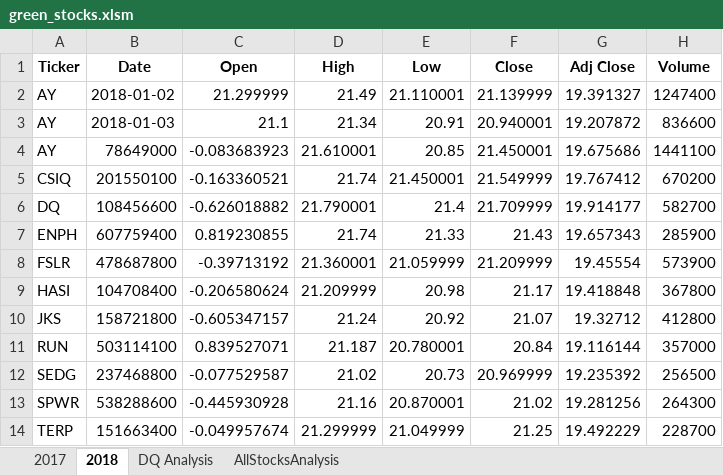
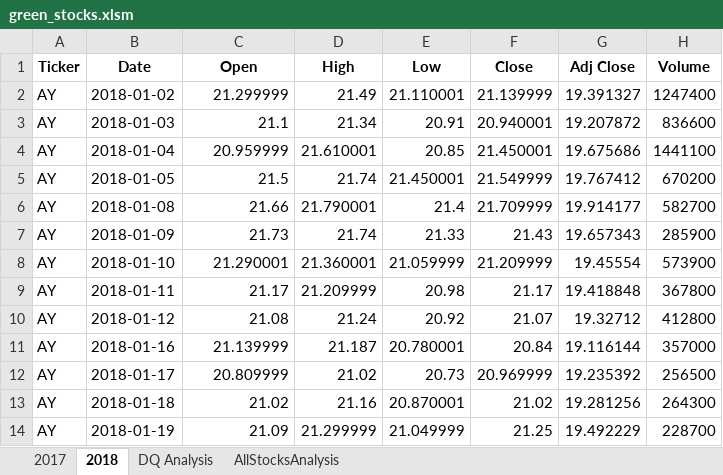
Before and after one commit to luispsalazar/Stock-Analysis, an Excel workbook: green_stocks.xlsm, sheet 2018, drawn as a sheet; only a part is shown; values as stored, in another font and other column widths than the file's, no borders; the diff covers the shown part only; the diff names each change by its address in the sheet, - before the commit and + after, or states it on an @@ line.

```diff
--- a/green_stocks.xlsm (sheet 2018)
+++ b/green_stocks.xlsm (sheet 2018)
-B4 (Date): 78649000
+B4 (Date): 2018-01-04
-C4 (Open): -0.083683923
+C4 (Open): 20.959999
-A5 (Ticker): CSIQ
+A5 (Ticker): AY
-B5 (Date): 201550100
+B5 (Date): 2018-01-05
-C5 (Open): -0.163360521
+C5 (Open): 21.5
-A6 (Ticker): DQ
+A6 (Ticker): AY
-B6 (Date): 108456600
+B6 (Date): 2018-01-08
-C6 (Open): -0.626018882
+C6 (Open): 21.66
-A7 (Ticker): ENPH
+A7 (Ticker): AY
-B7 (Date): 607759400
+B7 (Date): 2018-01-09
-C7 (Open): 0.819230855
+C7 (Open): 21.73
-A8 (Ticker): FSLR
+A8 (Ticker): AY
-B8 (Date): 478687800
+B8 (Date): 2018-01-10
-C8 (Open): -0.39713192
+C8 (Open): 21.290001
-A9 (Ticker): HASI
+A9 (Ticker): AY
-B9 (Date): 104708400
+B9 (Date): 2018-01-11
-C9 (Open): -0.206580624
+C9 (Open): 21.17
-A10 (Ticker): JKS
+A10 (Ticker): AY
-B10 (Date): 158721800
+B10 (Date): 2018-01-12
-C10 (Open): -0.605347157
+C10 (Open): 21.08
-A11 (Ticker): RUN
+A11 (Ticker): AY
-B11 (Date): 503114100
+B11 (Date): 2018-01-16
-C11 (Open): 0.839527071
+C11 (Open): 21.139999
-A12 (Ticker): SEDG
+A12 (Ticker): AY
-B12 (Date): 237468800
+B12 (Date): 2018-01-17
-C12 (Open): -0.077529587
+C12 (Open): 20.809999
-A13 (Ticker): SPWR
+A13 (Ticker): AY
-B13 (Date): 538288600
+B13 (Date): 2018-01-18
-C13 (Open): -0.445930928
+C13 (Open): 21.02
-A14 (Ticker): TERP
+A14 (Ticker): AY
-B14 (Date): 151663400
+B14 (Date): 2018-01-19
-C14 (Open): -0.049957674
+C14 (Open): 21.09
```
Also changed, not shown: 3 edited cells elsewhere in this sheet, sheet 2017, sheet AllStocksAnalysis, 6 other files.
